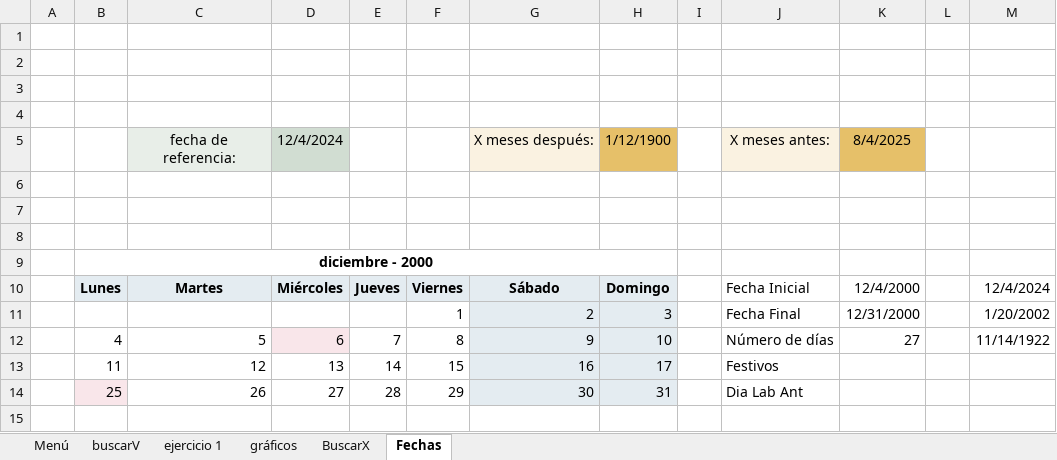
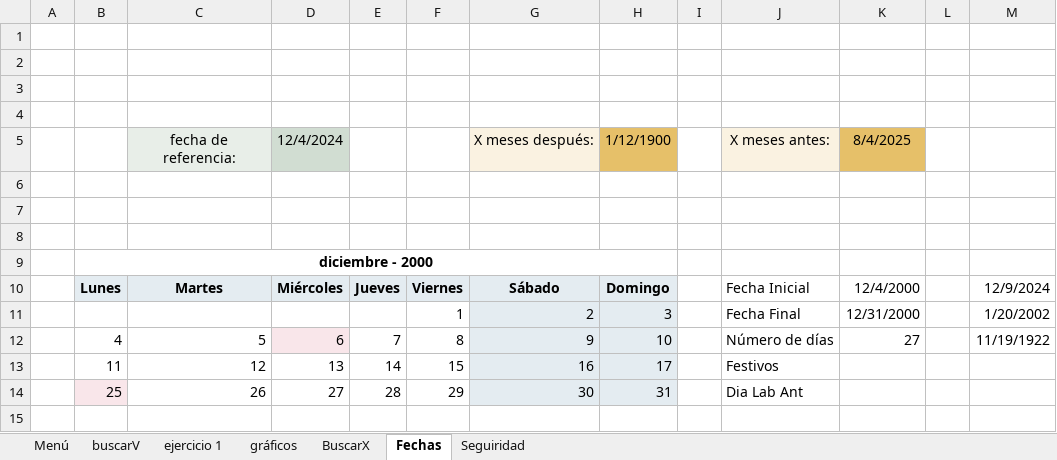
Before and after one commit to lz20r/DAW, an Excel workbook: asignaturas/BI/EXCEL/Evaluacion2/noviembre/Apuntes.xlsx, sheet Fechas, drawn as a sheet; only a part is shown; values as stored, in another font and other column widths than the file's, no borders; charts and pictures not drawn; the diff names each change by its address in the sheet, - before the commit and + after, or states it on an @@ line.

```diff
--- a/asignaturas/BI/EXCEL/Evaluacion2/noviembre/Apuntes.xlsx (sheet Fechas)
+++ b/asignaturas/BI/EXCEL/Evaluacion2/noviembre/Apuntes.xlsx (sheet Fechas)
+sheet tab: Seguiridad
-M10: 12/4/2024
+M10: 12/9/2024
-M12: 11/14/1922
+M12: 11/19/1922
```
Also changed, not shown: charts or pictures, 36 other files.
